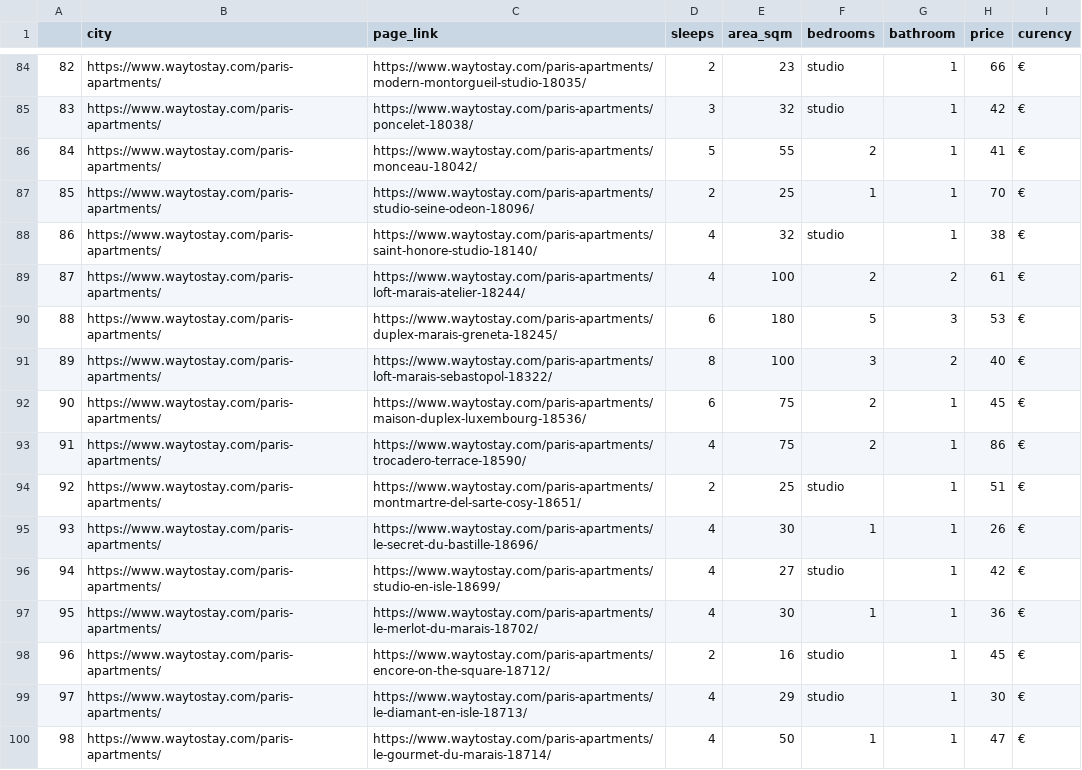
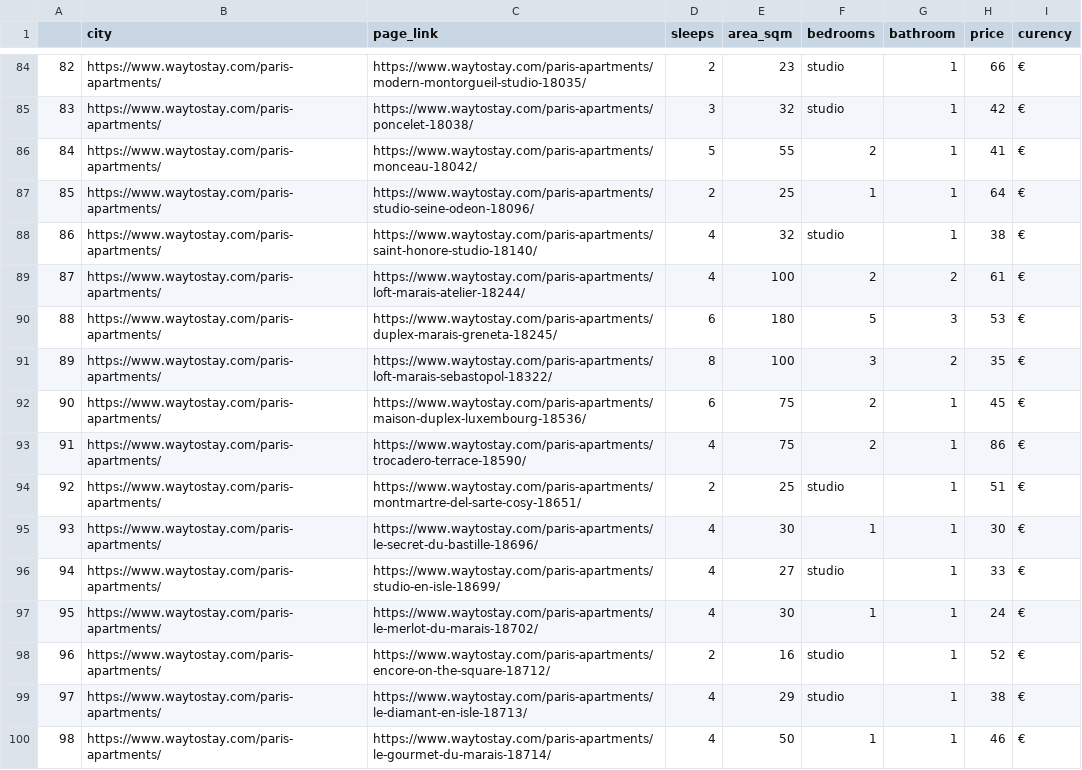
Before and after one commit to jvinetz/super-octo-dollop, a CSV file: csv/data.csv, drawn as a sheet; only a part is shown, gaps mark what is left out; the diff covers the shown part only.

```diff
--- a/csv/data.csv
+++ b/csv/data.csv
@@ -86,3 +86,3 @@
 84,https://www.waytostay.com/paris-apartments/,https://www.waytostay.com/paris-apartments/monceau-18042/,5,55,2,1,41,€
-85,https://www.waytostay.com/paris-apartments/,https://www.waytostay.com/paris-apartments/studio-seine-odeon-18096/,2,25,1,1,70,€
+85,https://www.waytostay.com/paris-apartments/,https://www.waytostay.com/paris-apartments/studio-seine-odeon-18096/,2,25,1,1,64,€
 86,https://www.waytostay.com/paris-apartments/,https://www.waytostay.com/paris-apartments/saint-honore-studio-18140/,4,32,studio,1,38,€
@@ -90,3 +90,3 @@
 88,https://www.waytostay.com/paris-apartments/,https://www.waytostay.com/paris-apartments/duplex-marais-greneta-18245/,6,180,5,3,53,€
-89,https://www.waytostay.com/paris-apartments/,https://www.waytostay.com/paris-apartments/loft-marais-sebastopol-18322/,8,100,3,2,40,€
+89,https://www.waytostay.com/paris-apartments/,https://www.waytostay.com/paris-apartments/loft-marais-sebastopol-18322/,8,100,3,2,35,€
 90,https://www.waytostay.com/paris-apartments/,https://www.waytostay.com/paris-apartments/maison-duplex-luxembourg-18536/,6,75,2,1,45,€
@@ -94,7 +94,7 @@
 92,https://www.waytostay.com/paris-apartments/,https://www.waytostay.com/paris-apartments/montmartre-del-sarte-cosy-18651/,2,25,studio,1,51,€
-93,https://www.waytostay.com/paris-apartments/,https://www.waytostay.com/paris-apartments/le-secret-du-bastille-18696/,4,30,1,1,26,€
-94,https://www.waytostay.com/paris-apartments/,https://www.waytostay.com/paris-apartments/studio-en-isle-18699/,4,27,studio,1,42,€
-95,https://www.waytostay.com/paris-apartments/,https://www.waytostay.com/paris-apartments/le-merlot-du-marais-18702/,4,30,1,1,36,€
-96,https://www.waytostay.com/paris-apartments/,https://www.waytostay.com/paris-apartments/encore-on-the-square-18712/,2,16,studio,1,45,€
-97,https://www.waytostay.com/paris-apartments/,https://www.waytostay.com/paris-apartments/le-diamant-en-isle-18713/,4,29,studio,1,30,€
-98,https://www.waytostay.com/paris-apartments/,https://www.waytostay.com/paris-apartments/le-gourmet-du-marais-18714/,4,50,1,1,47,€
+93,https://www.waytostay.com/paris-apartments/,https://www.waytostay.com/paris-apartments/le-secret-du-bastille-18696/,4,30,1,1,30,€
+94,https://www.waytostay.com/paris-apartments/,https://www.waytostay.com/paris-apartments/studio-en-isle-18699/,4,27,studio,1,33,€
+95,https://www.waytostay.com/paris-apartments/,https://www.waytostay.com/paris-apartments/le-merlot-du-marais-18702/,4,30,1,1,24,€
+96,https://www.waytostay.com/paris-apartments/,https://www.waytostay.com/paris-apartments/encore-on-the-square-18712/,2,16,studio,1,52,€
+97,https://www.waytostay.com/paris-apartments/,https://www.waytostay.com/paris-apartments/le-diamant-en-isle-18713/,4,29,studio,1,38,€
+98,https://www.waytostay.com/paris-apartments/,https://www.waytostay.com/paris-apartments/le-gourmet-du-marais-18714/,4,50,1,1,46,€
```
Also changed, not shown: 41 edited cells elsewhere in this file, 5 other files.
